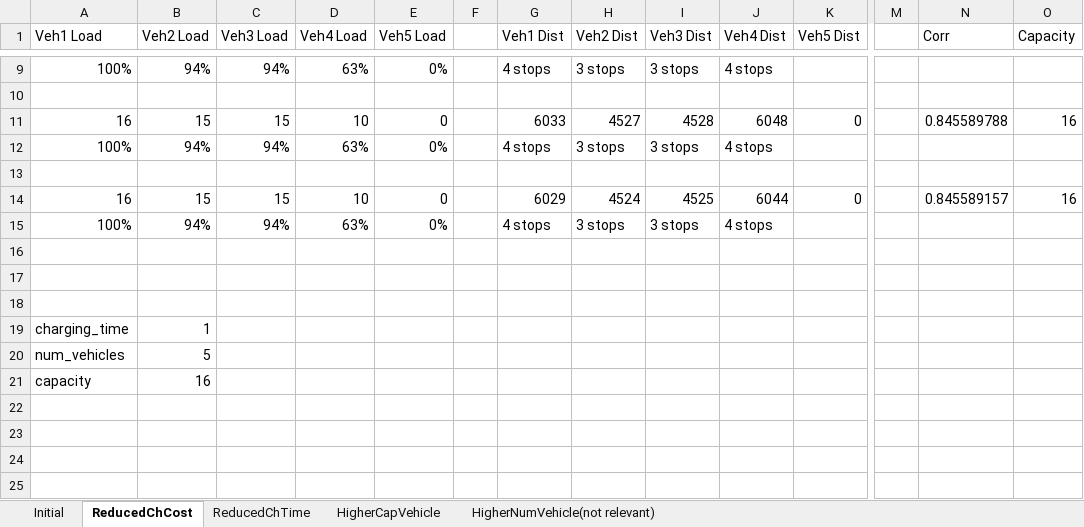
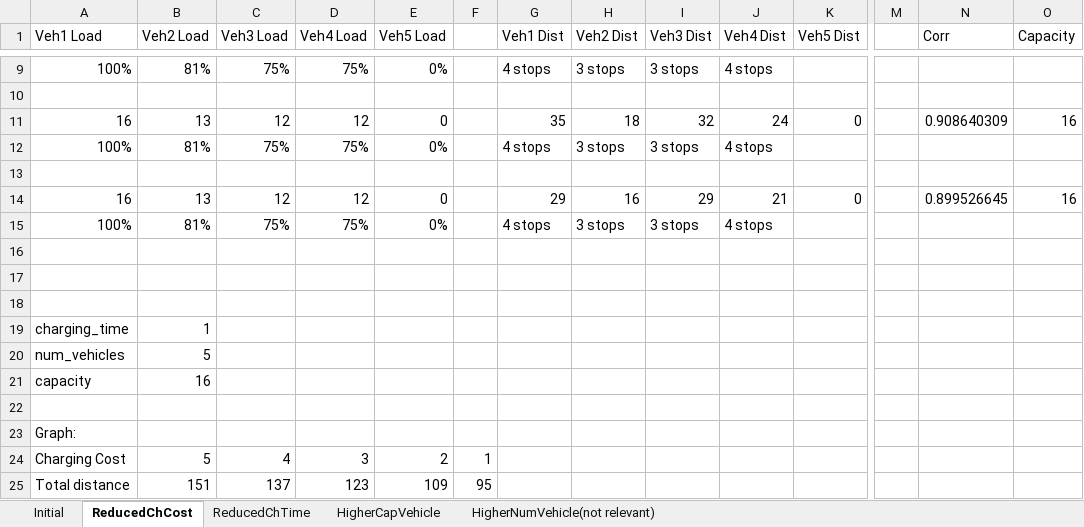
Before and after one commit to whodatboiii/Sustainable-Logistics-Project, an Excel workbook: playingwithparameters.xlsx, sheet ReducedChCost, drawn as a sheet; only a part is shown, gaps mark what is left out; values as stored, in another font and other column widths than the file's, no borders; charts and pictures not drawn; rows hold the shown columns only; the diff covers the shown part only; the diff names each change by its address in the sheet, - before the commit and + after, or states it on an @@ line.

```diff
--- a/playingwithparameters.xlsx (sheet ReducedChCost)
+++ b/playingwithparameters.xlsx (sheet ReducedChCost)
-B9 (Veh2 Load): 94%
+B9 (Veh2 Load): 81%
-C9 (Veh3 Load): 94%
+C9 (Veh3 Load): 75%
-D9 (Veh4 Load): 63%
+D9 (Veh4 Load): 75%
-B11 (Veh2 Load): 15
+B11 (Veh2 Load): 13
-C11 (Veh3 Load): 15
+C11 (Veh3 Load): 12
-D11 (Veh4 Load): 10
+D11 (Veh4 Load): 12
-G11 (Veh1 Dist): 6033
+G11 (Veh1 Dist): 35
-H11 (Veh2 Dist): 4527
+H11 (Veh2 Dist): 18
-I11 (Veh3 Dist): 4528
+I11 (Veh3 Dist): 32
-J11 (Veh4 Dist): 6048
+J11 (Veh4 Dist): 24
-N11 (Corr): 0.845589788
+N11 (Corr): 0.908640309
-B12 (Veh2 Load): 94%
+B12 (Veh2 Load): 81%
-C12 (Veh3 Load): 94%
+C12 (Veh3 Load): 75%
-D12 (Veh4 Load): 63%
+D12 (Veh4 Load): 75%
-B14 (Veh2 Load): 15
+B14 (Veh2 Load): 13
-C14 (Veh3 Load): 15
+C14 (Veh3 Load): 12
-D14 (Veh4 Load): 10
+D14 (Veh4 Load): 12
-G14 (Veh1 Dist): 6029
+G14 (Veh1 Dist): 29
-H14 (Veh2 Dist): 4524
+H14 (Veh2 Dist): 16
-I14 (Veh3 Dist): 4525
+I14 (Veh3 Dist): 29
-J14 (Veh4 Dist): 6044
+J14 (Veh4 Dist): 21
-N14 (Corr): 0.845589157
+N14 (Corr): 0.899526645
-B15 (Veh2 Load): 94%
+B15 (Veh2 Load): 81%
-C15 (Veh3 Load): 94%
+C15 (Veh3 Load): 75%
-D15 (Veh4 Load): 63%
+D15 (Veh4 Load): 75%
+row 22: (empty)
+row 23: Graph:
+row 24: Charging Cost | 5 | 4 | 3 | 2 | 1
+row 25: Total distance | 151 | 137 | 123 | 109 | 95
```
Also changed, not shown: 32 edited cells elsewhere in this sheet, sheet HigherCapVehicle, sheet ReducedChTime, sheet HigherNumVehicle(not relevant), sheet Initial, charts or pictures, 1 other file.
